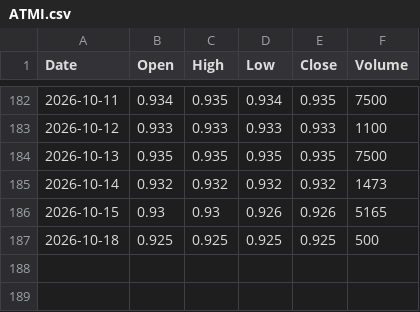
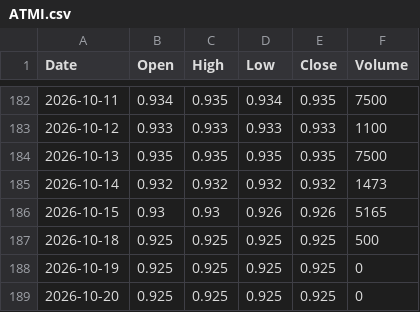
Before and after one commit to abdurahmanalaghbari-cpu/msx-edge, a CSV file: data/ATMI.csv, drawn as a sheet; only a part is shown, gaps mark what is left out.

```diff
--- a/data/ATMI.csv
+++ b/data/ATMI.csv
@@ -187 +187,3 @@ Date,Open,High,Low,Close,Volume
 2026-10-18,0.925,0.925,0.925,0.925,500
+2026-10-19,0.925,0.925,0.925,0.925,0
+2026-10-20,0.925,0.925,0.925,0.925,0
```
Also changed, not shown: data/ASCO.csv, data/BKSB.csv, 34 other files.
